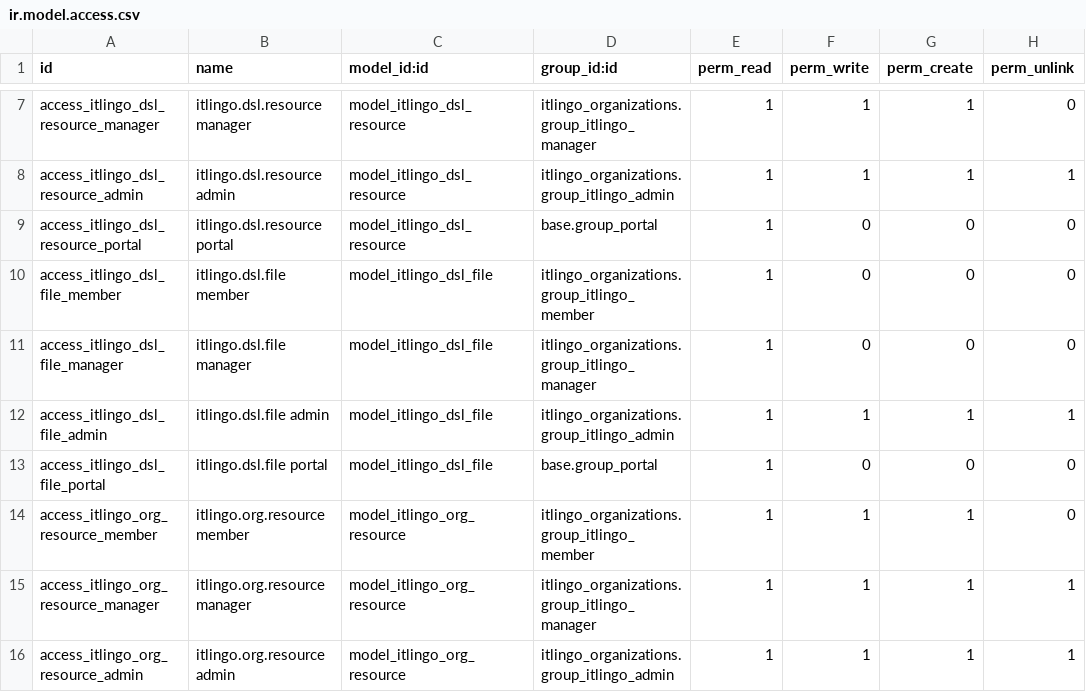
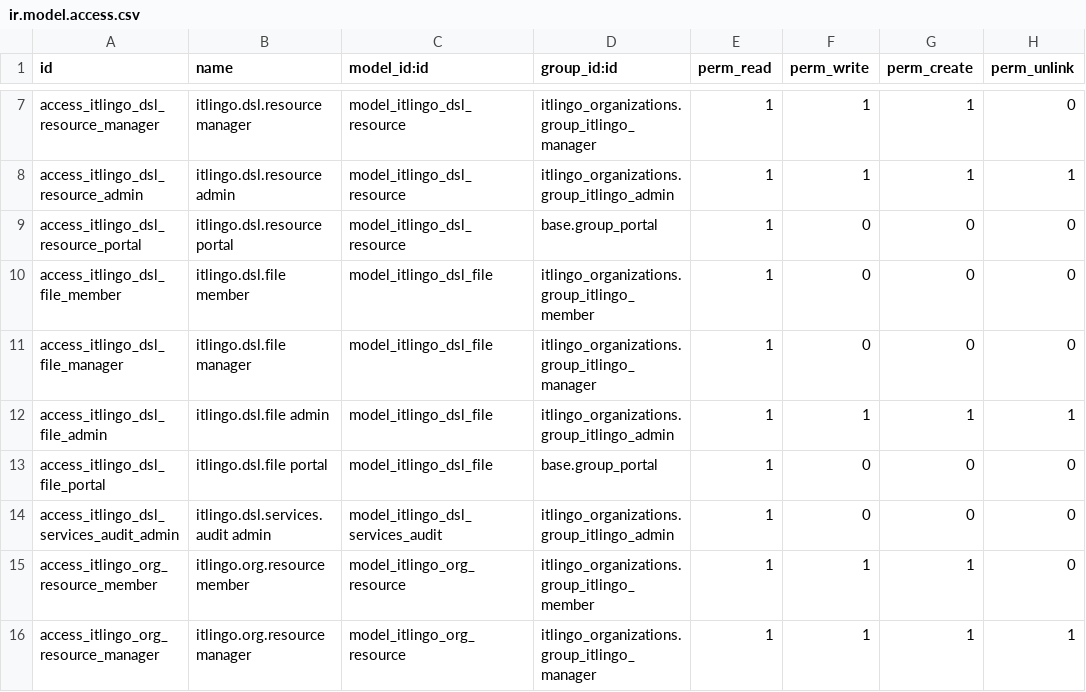
Before and after one commit to vasco4marques/odoo_custom_modules, a CSV file: itlingo_dsl/security/ir.model.access.csv, drawn as a sheet; only a part is shown, gaps mark what is left out; the shorter side is filled out with more unchanged rows.

Commit message:
feat: harden custom DSL services execution

```diff
--- a/itlingo_dsl/security/ir.model.access.csv
+++ b/itlingo_dsl/security/ir.model.access.csv
@@ -13,2 +13,3 @@ access_itlingo_dsl_file_admin,itlingo.dsl.file admin,model_itlingo_dsl_file,itli
 access_itlingo_dsl_file_portal,itlingo.dsl.file portal,model_itlingo_dsl_file,base.group_portal,1,0,0,0
+access_itlingo_dsl_services_audit_admin,itlingo.dsl.services.audit admin,model_itlingo_dsl_services_audit,itlingo_organizations.group_itlingo_admin,1,0,0,0
 access_itlingo_org_resource_member,itlingo.org.resource member,model_itlingo_org_resource,itlingo_organizations.group_itlingo_member,1,1,1,0
```
Also changed, not shown: 22 other files.
